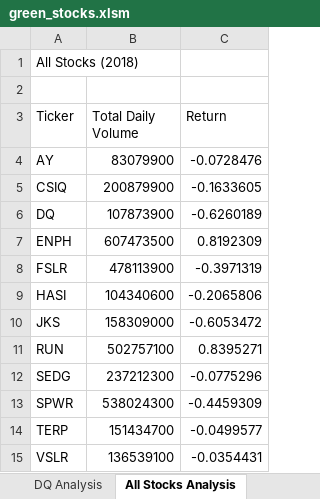
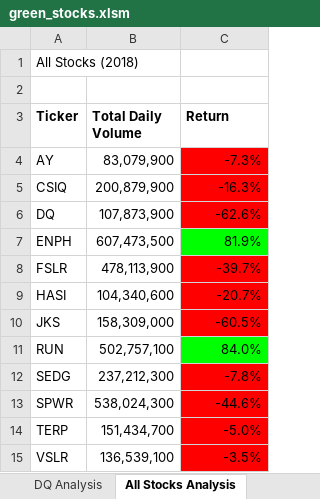
Before and after one commit to VeraFleming/stock-analysis, an Excel workbook: green_stocks.xlsm, sheet All Stocks Analysis, drawn as a sheet; values as stored, in another font and other column widths than the file's, no borders; the diff names each change by its address in the sheet, - before the commit and + after, or states it on an @@ line.

Commit message:
Add files via upload

```diff
--- a/green_stocks.xlsm (sheet All Stocks Analysis)
+++ b/green_stocks.xlsm (sheet All Stocks Analysis)
-A3:C3 bold: off
+A3:C3 bold: on
-B4 (Total Daily Volume): 83079900
+B4 (Total Daily Volume): 83,079,900
-C4 (Return): -0.0728476
+C4 (Return): -7.3%
-C4:C6 fill: none
+C4:C6 fill: #FF0000
-B5 (Total Daily Volume): 200879900
+B5 (Total Daily Volume): 200,879,900
-C5 (Return): -0.1633605
+C5 (Return): -16.3%
-B6 (Total Daily Volume): 107873900
+B6 (Total Daily Volume): 107,873,900
-C6 (Return): -0.6260189
+C6 (Return): -62.6%
-B7 (Total Daily Volume): 607473500
+B7 (Total Daily Volume): 607,473,500
-C7 (Return): 0.8192309
+C7 (Return): 81.9%
-C7 fill: none
+C7 fill: #00FF00
-B8 (Total Daily Volume): 478113900
+B8 (Total Daily Volume): 478,113,900
-C8 (Return): -0.3971319
+C8 (Return): -39.7%
-C8:C10 fill: none
+C8:C10 fill: #FF0000
-B9 (Total Daily Volume): 104340600
+B9 (Total Daily Volume): 104,340,600
-C9 (Return): -0.2065806
+C9 (Return): -20.7%
-B10 (Total Daily Volume): 158309000
+B10 (Total Daily Volume): 158,309,000
-C10 (Return): -0.6053472
+C10 (Return): -60.5%
-B11 (Total Daily Volume): 502757100
+B11 (Total Daily Volume): 502,757,100
-C11 (Return): 0.8395271
+C11 (Return): 84.0%
-C11 fill: none
+C11 fill: #00FF00
-B12 (Total Daily Volume): 237212300
+B12 (Total Daily Volume): 237,212,300
-C12 (Return): -0.0775296
+C12 (Return): -7.8%
-C12:C15 fill: none
+C12:C15 fill: #FF0000
-B13 (Total Daily Volume): 538024300
+B13 (Total Daily Volume): 538,024,300
-C13 (Return): -0.4459309
+C13 (Return): -44.6%
-B14 (Total Daily Volume): 151434700
+B14 (Total Daily Volume): 151,434,700
-C14 (Return): -0.0499577
+C14 (Return): -5.0%
-B15 (Total Daily Volume): 136539100
+B15 (Total Daily Volume): 136,539,100
-C15 (Return): -0.0354431
+C15 (Return): -3.5%
```
